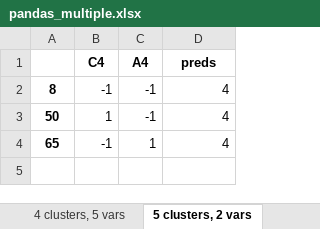
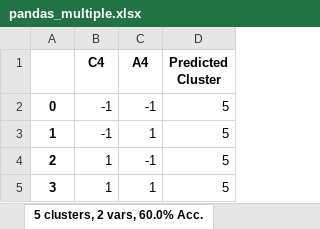
Before and after one commit to EricPostMaster/market-research-private, an Excel workbook: pandas_multiple.xlsx, sheet 5 clusters, 2 vars, 60.0% Acc., drawn as a sheet; values as stored, in another font and other column widths than the file's, no borders; removed rows and columns are numbered as before the commit, all else as after; the diff names each change by its address in the sheet, - before the commit and + after, or states it on an @@ line.

```diff
--- a/pandas_multiple.xlsx (sheet 5 clusters, 2 vars, 60.0% Acc.)
+++ b/pandas_multiple.xlsx (sheet 5 clusters, 2 vars, 60.0% Acc.)
-sheet tab: 5 clusters, 2 vars
+sheet tab: 5 clusters, 2 vars, 60.0% Acc.
-D1: preds
+D1: Predicted Cluster
-A2: 8
+A2: 0
-D2 (Predicted Cluster): 4
+D2 (Predicted Cluster): 5
-row 3: 50 | 1 | -1 | 4
-A3: 65
+A3: 1
-D3 (Predicted Cluster): 4
+D3 (Predicted Cluster): 5
+row 4: 2 | 1 | -1 | 5
+row 5: 3 | 1 | 1 | 5
```
Also changed, not shown: sheet 2 clusters, 5 vars, 93.0% Acc., sheet 3 clusters, 5 vars, 77.0% Acc., sheet 4 clusters, 5 vars, 73.0% Acc., sheet 5 clusters, 5 vars, 60.0% Acc., sheet 6 clusters, 5 vars, 60.0% Acc., sheet 3 clusters, 4 vars, 77.0% Acc., 13 more sheets, other sheet tabs.
